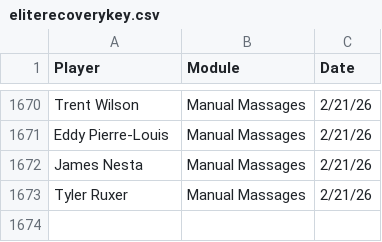
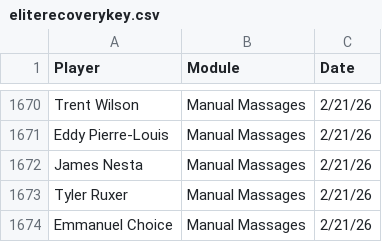
Before and after one commit to emmettj634-png/recovery-dashboard, a CSV file: eliterecoverykey.csv, drawn as a sheet; only a part is shown, gaps mark what is left out; the diff names each change by its address in the sheet, - before the commit and + after, or states it on an @@ line.

Commit message:
Update eliterecoverykey.csv

```diff
--- a/eliterecoverykey.csv
+++ b/eliterecoverykey.csv
+row 1674: Emmanuel Choice | Manual Massages | 2/21/26
```
